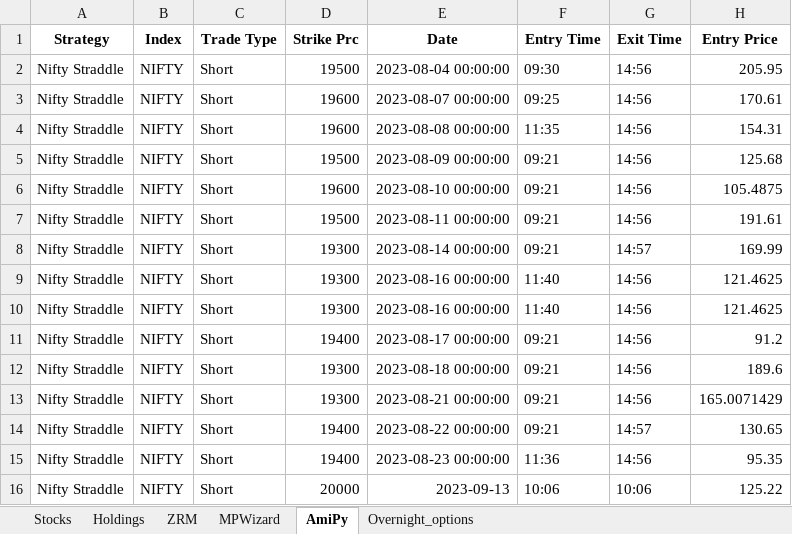
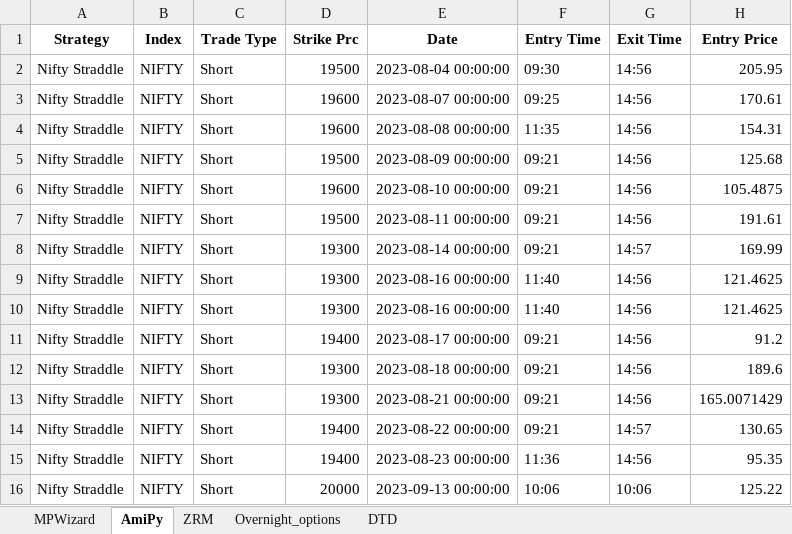
Before and after one commit to SerendipityOrg/TradeMan, an Excel workbook: UserProfile/excel/omkar.xlsx, sheet AmiPy, drawn as a sheet; only a part is shown; values as stored, in another font and other column widths than the file's, no borders; the diff names each change by its address in the sheet, - before the commit and + after, or states it on an @@ line.

```diff
--- a/UserProfile/excel/omkar.xlsx (sheet AmiPy)
+++ b/UserProfile/excel/omkar.xlsx (sheet AmiPy)
-sheet tab: Stocks
-sheet tab: Holdings
+sheet tab: DTD
@@ sheet tab order changed: MPWizard | AmiPy | ZRM | Overnight_options | DTD @@
-E16 (Date): 2023-09-13
+E16 (Date): 2023-09-13 00:00:00
```
Also changed, not shown: sheet Overnight_options, sheet MPWizard, UserProfile/excel/brijesh.xlsx, UserProfile/excel/sridhar.xlsx, 4 other files.
